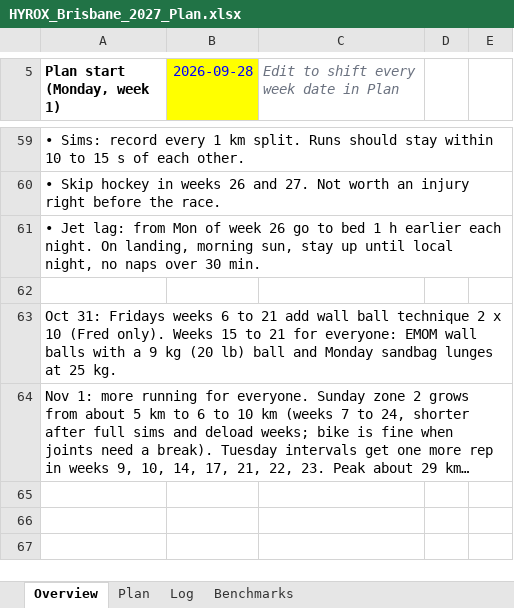
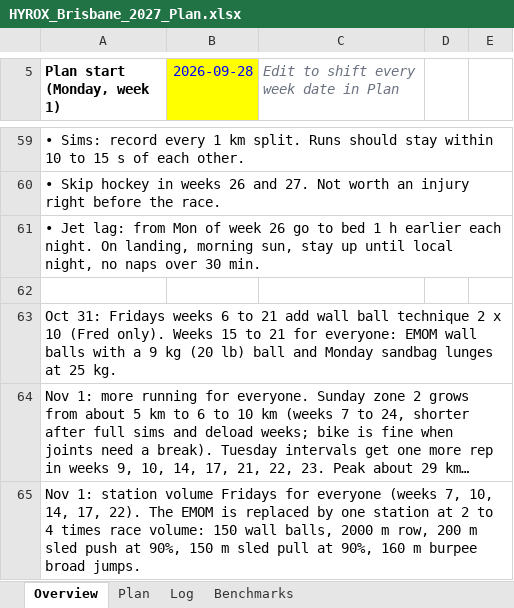
Before and after one commit to dreamystacks/hyrox, an Excel workbook: plan/HYROX_Brisbane_2027_Plan.xlsx, sheet Overview, drawn as a sheet; only a part is shown, gaps mark what is left out; long unchanged cells end in …; values as stored, in another font and other column widths than the file's, no borders; the diff names each change by its address in the sheet, - before the commit and + after, or states it on an @@ line.

```diff
--- a/plan/HYROX_Brisbane_2027_Plan.xlsx (sheet Overview)
+++ b/plan/HYROX_Brisbane_2027_Plan.xlsx (sheet Overview)
+row 65: Nov 1: station volume Fridays for everyone (weeks 7, 10, 14, 17, 22). The EMOM is replaced by one station at 2 to 4 times race volume: 150 wall balls, 2000 m row, 200 m sled push at 90%, 150 m sled pull at 90%, 160 m burpee broad jumps.
```
Also changed, not shown: sheet Plan, 6 other files.
